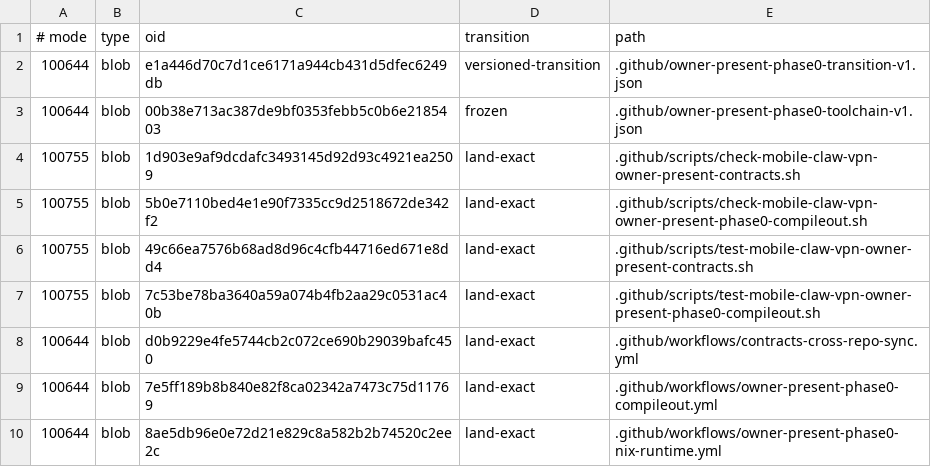
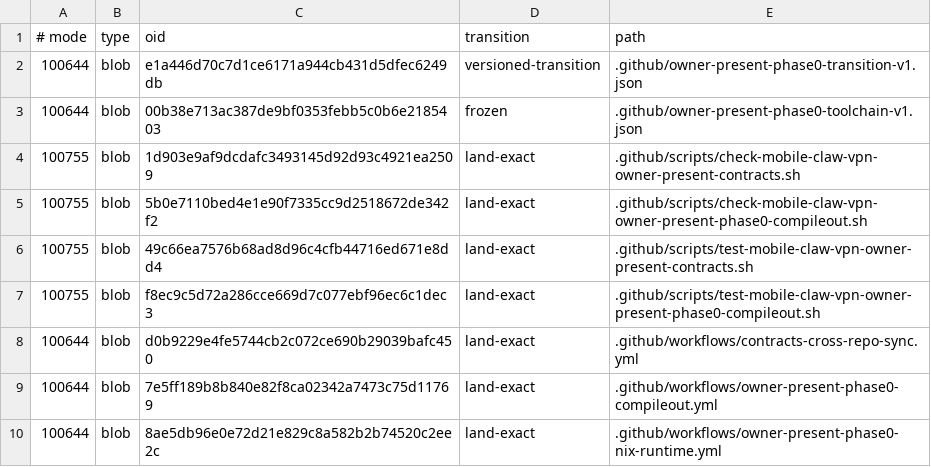
Before and after one commit to soyeht/theyos, a TSV file: .github/owner-present-phase0-protected-objects-v1.tsv, drawn as a sheet; only a part is shown.

Commit message:
phase0: align external dependency mutation proof

```diff
--- a/.github/owner-present-phase0-protected-objects-v1.tsv
+++ b/.github/owner-present-phase0-protected-objects-v1.tsv
@@ -6,3 +6,3 @@
 100755	blob	49c66ea7576b68ad8d96c4cfb44716ed671e8dd4	land-exact	.github/scripts/test-mobile-claw-vpn-owner-present-contracts.sh
-100755	blob	7c53be78ba3640a59a074b4fb2aa29c0531ac40b	land-exact	.github/scripts/test-mobile-claw-vpn-owner-present-phase0-compileout.sh
+100755	blob	f8ec9c5d72a286cce669d7c077ebf96ec6c1dec3	land-exact	.github/scripts/test-mobile-claw-vpn-owner-present-phase0-compileout.sh
 100644	blob	d0b9229e4fe5744cb2c072ce690b29039bafc450	land-exact	.github/workflows/contracts-cross-repo-sync.yml
```
Also changed, not shown: 1 other file.
